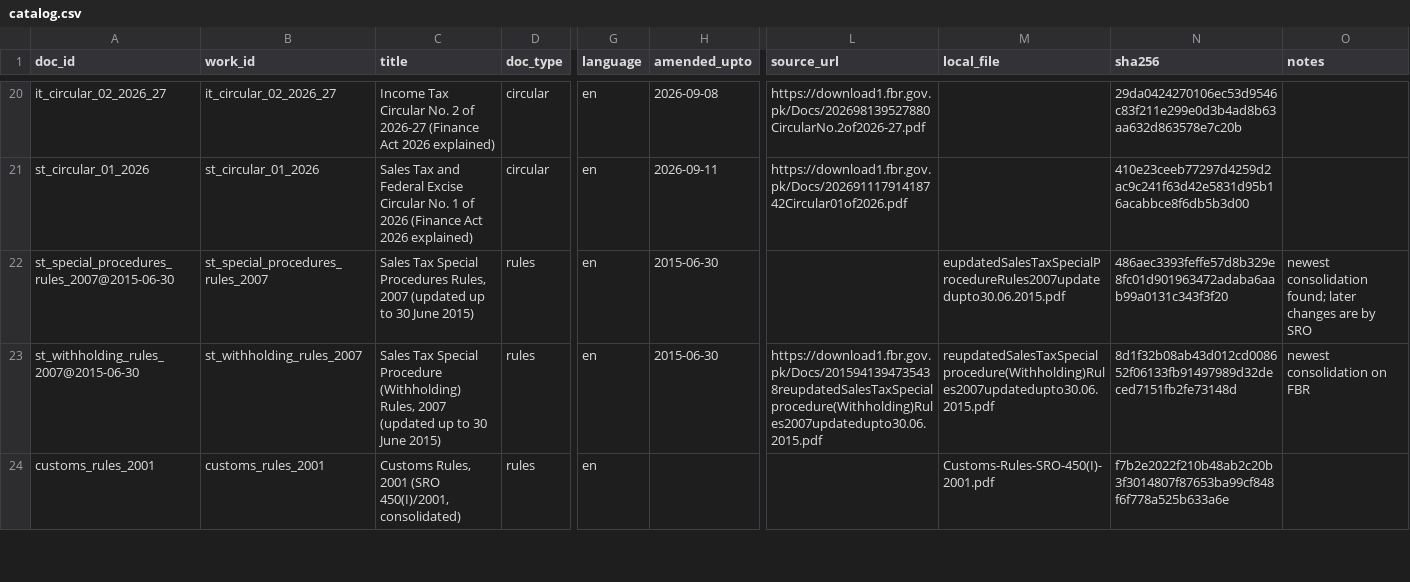
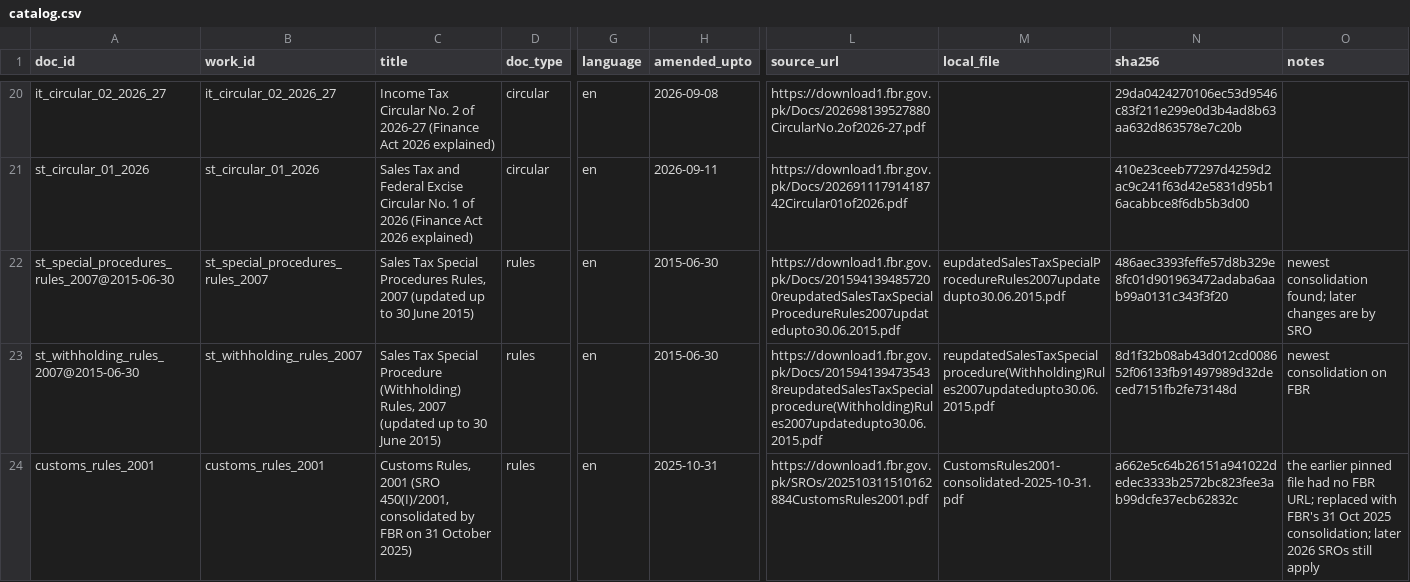
Before and after one commit to kasaam-ali/DaleelAI, a CSV file: backend/pipeline/catalog.csv, drawn as a sheet; only a part is shown, gaps mark what is left out; the diff covers the shown part only; the diff names each change by its address in the sheet, - before the commit and + after, or states it on an @@ line.

```diff
--- a/backend/pipeline/catalog.csv
+++ b/backend/pipeline/catalog.csv
-L22 (source_url): (empty)
+L22 (source_url): https://download1.fbr.gov.pk/Docs/2015941394857200reupdatedSalesTaxSpecialProcedureRules2007updatedupto30.06.2015.pdf
-C24 (title): …(SRO 450(I)/2001, consolidated)
+C24 (title): …(SRO 450(I)/2001, consolidated by FBR on 31 October 2025)
-H24 (amended_upto): (empty)
+H24 (amended_upto): 2025-10-31
-L24 (source_url): (empty)
+L24 (source_url): https://download1.fbr.gov.pk/SROs/202510311510162884CustomsRules2001.pdf
-M24 (local_file): Customs-Rules-SRO-450(I)-2001.pdf
+M24 (local_file): CustomsRules2001-consolidated-2025-10-31.pdf
-N24 (sha256): f7b2e2022f210b48ab2c20b3f3014807f87653ba99cf848f6f778a525b633a6e
+N24 (sha256): a662e5c64b26151a941022dedec3333b2572bc823fee3ab99dcfe37ecb62832c
-O24 (notes): (empty)
+O24 (notes): the earlier pinned file had no FBR URL; replaced with FBR's 31 Oct 2025 consolidation; later 2026 SROs still apply
```
Also changed, not shown: 10 edited cells elsewhere in this file, 13 other files.
